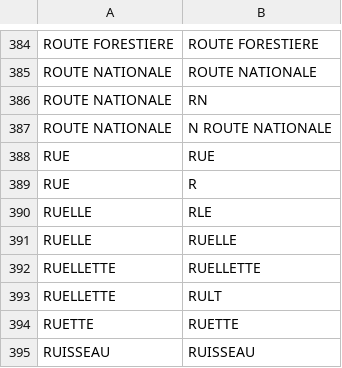
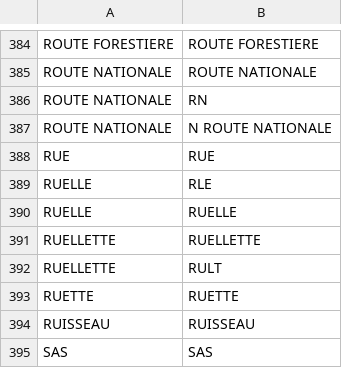
Before and after one commit to InseeFrLab/gaia-decoupage-nom-voie, a CSV file: src/decoupage_libelles/synonym_data/type_voie_synonyms.csv, drawn as a sheet; only a part is shown, gaps mark what is left out; the shorter side is filled out with more unchanged rows; the diff names each change by its address in the sheet, - before the commit and + after, or states it on an @@ line.

Commit message:
retirer RUE,R

```diff
--- a/src/decoupage_libelles/synonym_data/type_voie_synonyms.csv
+++ b/src/decoupage_libelles/synonym_data/type_voie_synonyms.csv
-row 389: RUE | R
```
